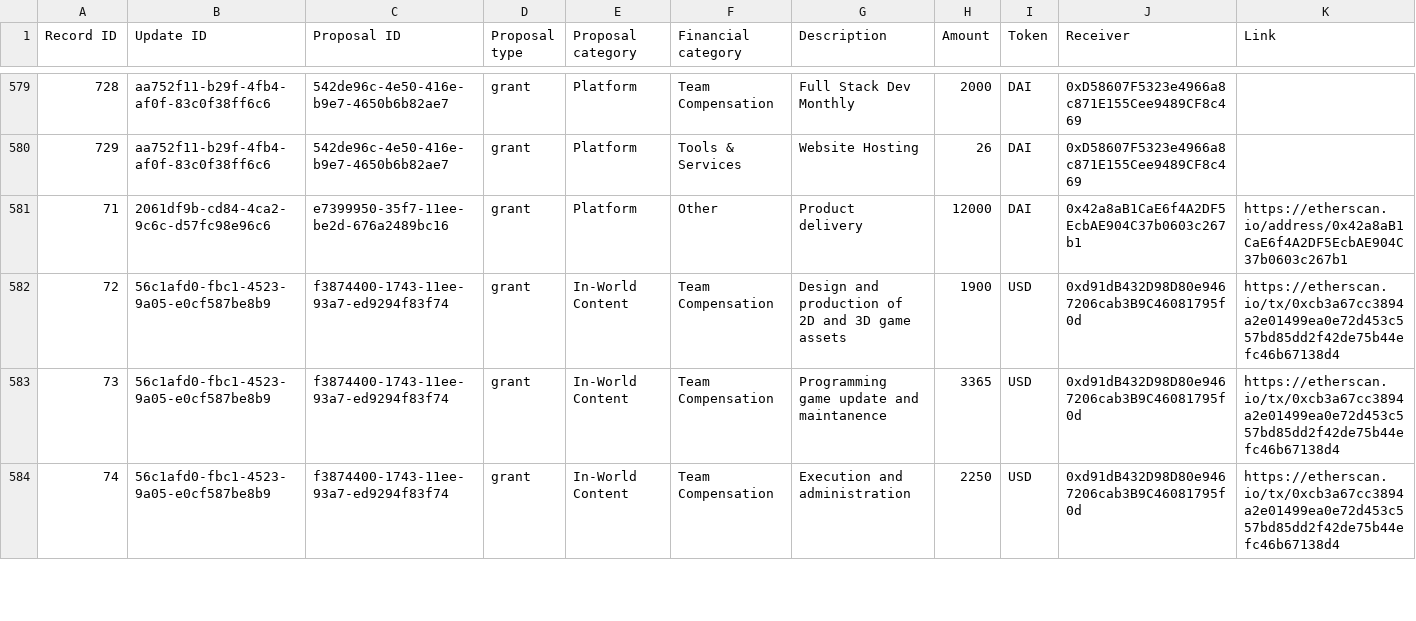
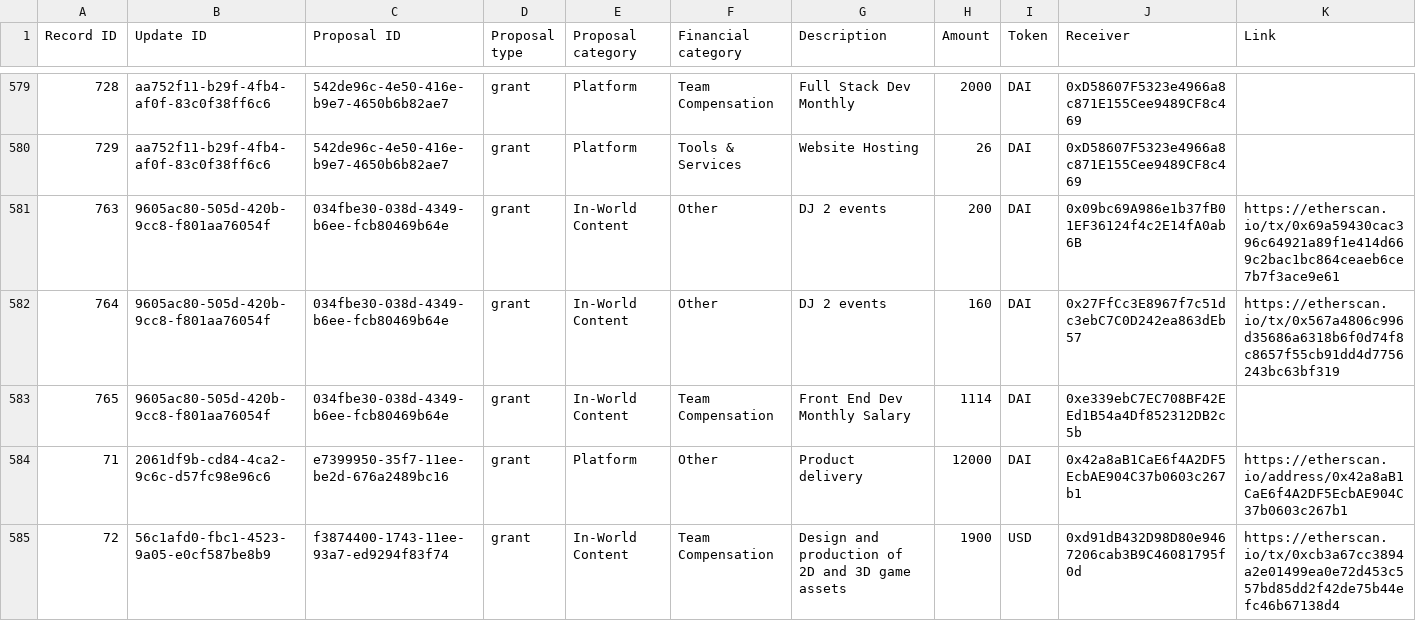
Before and after one commit to Decentraland-DAO/transparency, a CSV file: financials.csv, drawn as a sheet; only a part is shown, gaps mark what is left out; the shorter side is filled out with more unchanged rows.

```diff
--- a/financials.csv
+++ b/financials.csv
@@ -580,2 +580,5 @@ Record ID,Update ID,Proposal ID,Proposal type,Proposal category,Financial catego
 729,aa752f11-b29f-4fb4-af0f-83c0f38ff6c6,542de96c-4e50-416e-b9e7-4650b6b82ae7,grant,Platform,Tools & Services,Website Hosting,26,DAI,0xD58607F5323e4966a8c871E155Cee9489CF8c469,
+763,9605ac80-505d-420b-9cc8-f801aa76054f,034fbe30-038d-4349-b6ee-fcb80469b64e,grant,In-World Content,Other,DJ 2 events,200,DAI,0x09bc69A986e1b37fB01EF36124f4c2E14fA0ab6B,https://etherscan.io/tx/0x69a59430cac396c64921a89f1e414d669c2bac1bc864ceaeb6ce7b7f3ace9e61
+764,9605ac80-505d-420b-9cc8-f801aa76054f,034fbe30-038d-4349-b6ee-fcb80469b64e,grant,In-World Content,Other,DJ 2 events,160,DAI,0x27FfCc3E8967f7c51dc3ebC7C0D242ea863dEb57,https://etherscan.io/tx/0x567a4806c996d35686a6318b6f0d74f8c8657f55cb91dd4d7756243bc63bf319
+765,9605ac80-505d-420b-9cc8-f801aa76054f,034fbe30-038d-4349-b6ee-fcb80469b64e,grant,In-World Content,Team Compensation,Front End Dev Monthly Salary,1114,DAI,0xe339ebC7EC708BF42EEd1B54a4Df852312DB2c5b,
 71,2061df9b-cd84-4ca2-9c6c-d57fc98e96c6,e7399950-35f7-11ee-be2d-676a2489bc16,grant,Platform,Other,Product delivery,12000,DAI,0x42a8aB1CaE6f4A2DF5EcbAE904C37b0603c267b1,https://etherscan.io/address/0x42a8aB1CaE6f4A2DF5EcbAE904C37b0603c267b1
```
Also changed, not shown: balances.csv, members.csv, 19 other files.
